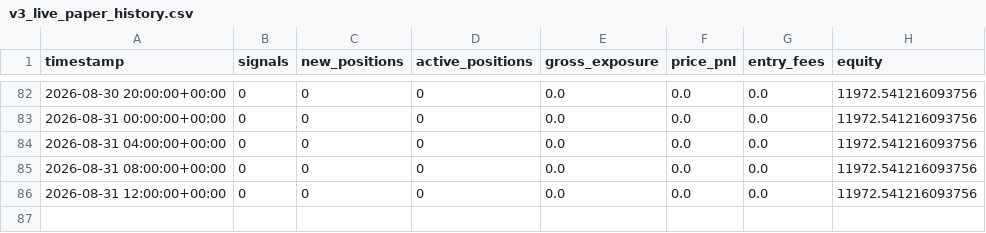
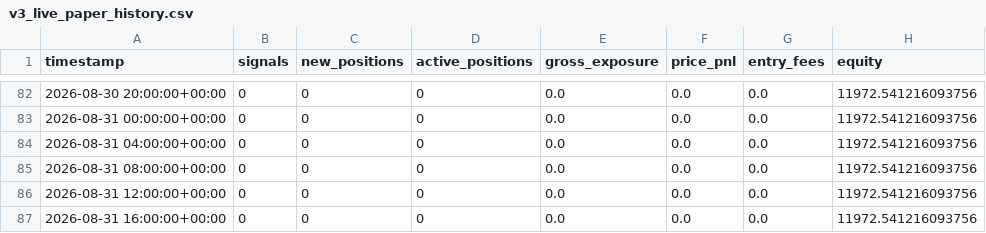
Before and after one commit to Nallge/crypto-strategy-dashboard, a CSV file: v3_live_paper_history.csv, drawn as a sheet; only a part is shown, gaps mark what is left out.

```diff
--- a/v3_live_paper_history.csv
+++ b/v3_live_paper_history.csv
@@ -86 +86,2 @@ timestamp,signals,new_positions,active_positions,gross_exposure,price_pnl,entry_
 2026-08-31 12:00:00+00:00,0,0,0,0.0,0.0,0.0,11972.541216093756
+2026-08-31 16:00:00+00:00,0,0,0,0.0,0.0,0.0,11972.541216093756
```
Also changed, not shown: bull_low_vol_paper_log.csv, v2_live_paper_history.csv.
